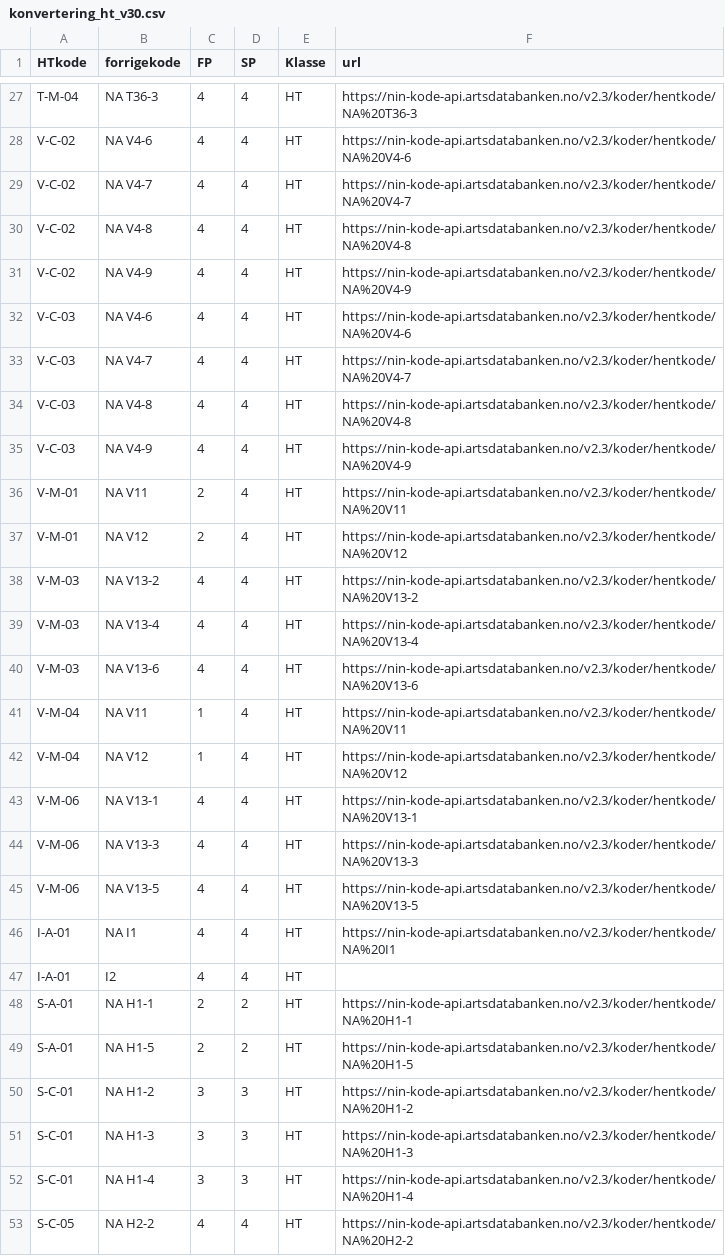
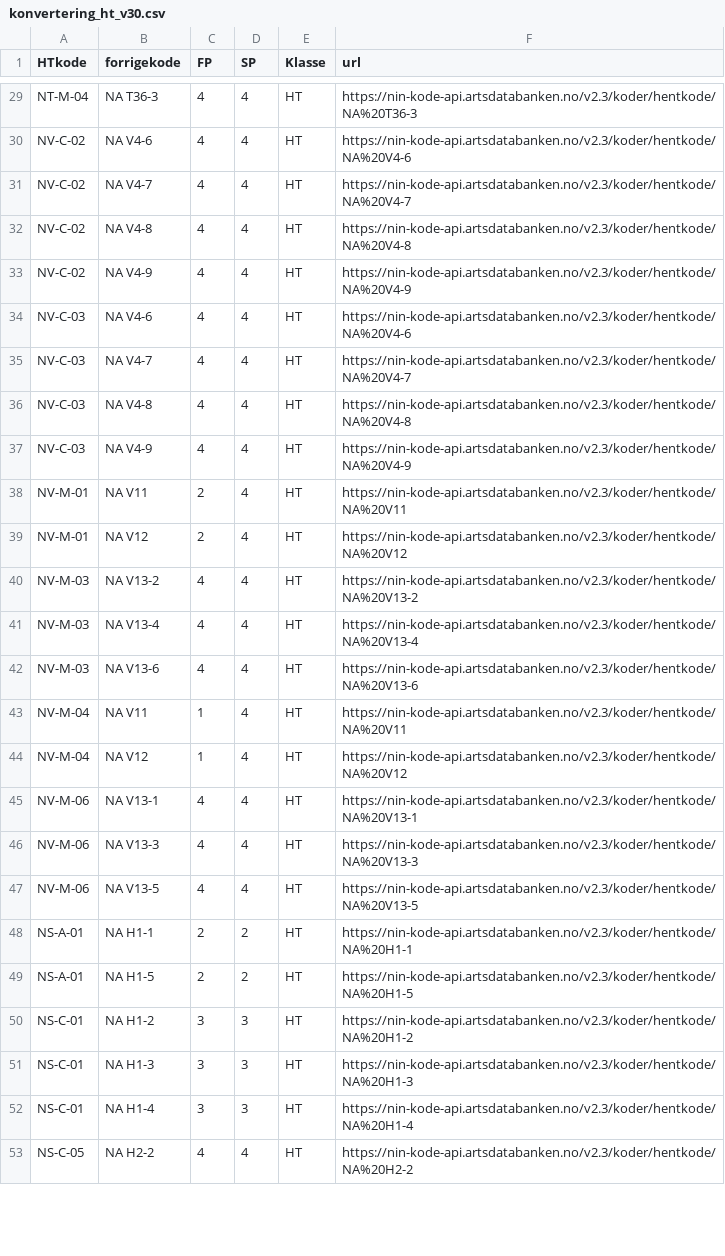
Before and after one commit to Artsdatabanken/nin3-kode-api, a CSV file: NiN3.Infrastructure/in_data/konvertering_ht_v30.csv, drawn as a sheet; only a part is shown, gaps mark what is left out; removed rows and columns are numbered as before the commit, all else as after; the diff covers the shown part only; the diff names each change by its address in the sheet, - before the commit and + after, or states it on an @@ line.

```diff
--- a/NiN3.Infrastructure/in_data/konvertering_ht_v30.csv
+++ b/NiN3.Infrastructure/in_data/konvertering_ht_v30.csv
-A29 (HTkode): T-M-04
+A29 (HTkode): NT-M-04
-A30:A33 (HTkode): V-C-02
+A30:A33 (HTkode): NV-C-02
-A34:A37 (HTkode): V-C-03
+A34:A37 (HTkode): NV-C-03
-A38:A39 (HTkode): V-M-01
+A38:A39 (HTkode): NV-M-01
-A40:A42 (HTkode): V-M-03
+A40:A42 (HTkode): NV-M-03
-A43:A44 (HTkode): V-M-04
+A43:A44 (HTkode): NV-M-04
-A45:A47 (HTkode): V-M-06
+A45:A47 (HTkode): NV-M-06
-row 46: I-A-01 | NA I1 | 4 | 4 | HT | https://nin-kode-api.artsdatabanken.no/v2.3/koder/hentkode/NA%20I1
-row 47: I-A-01 | I2 | 4 | 4 | HT
-A48:A49 (HTkode): S-A-01
+A48:A49 (HTkode): NS-A-01
-A50:A52 (HTkode): S-C-01
+A50:A52 (HTkode): NS-C-01
-A53 (HTkode): S-C-05
+A53 (HTkode): NS-C-05
```
Also changed, not shown: 2 added rows and 33 edited cells elsewhere in this file, NiN3.Infrastructure/in_data/hovedtype_variabeltrinn_mapping.csv, 2 other files.
